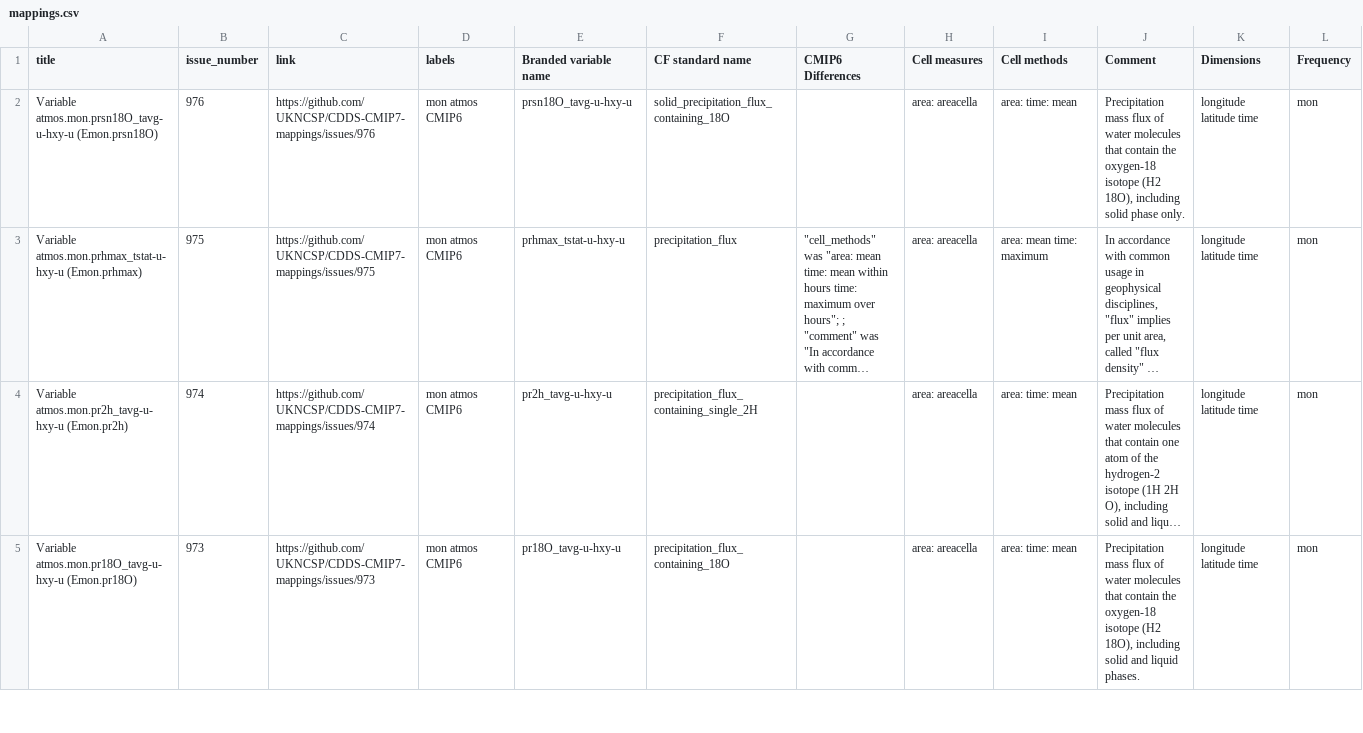
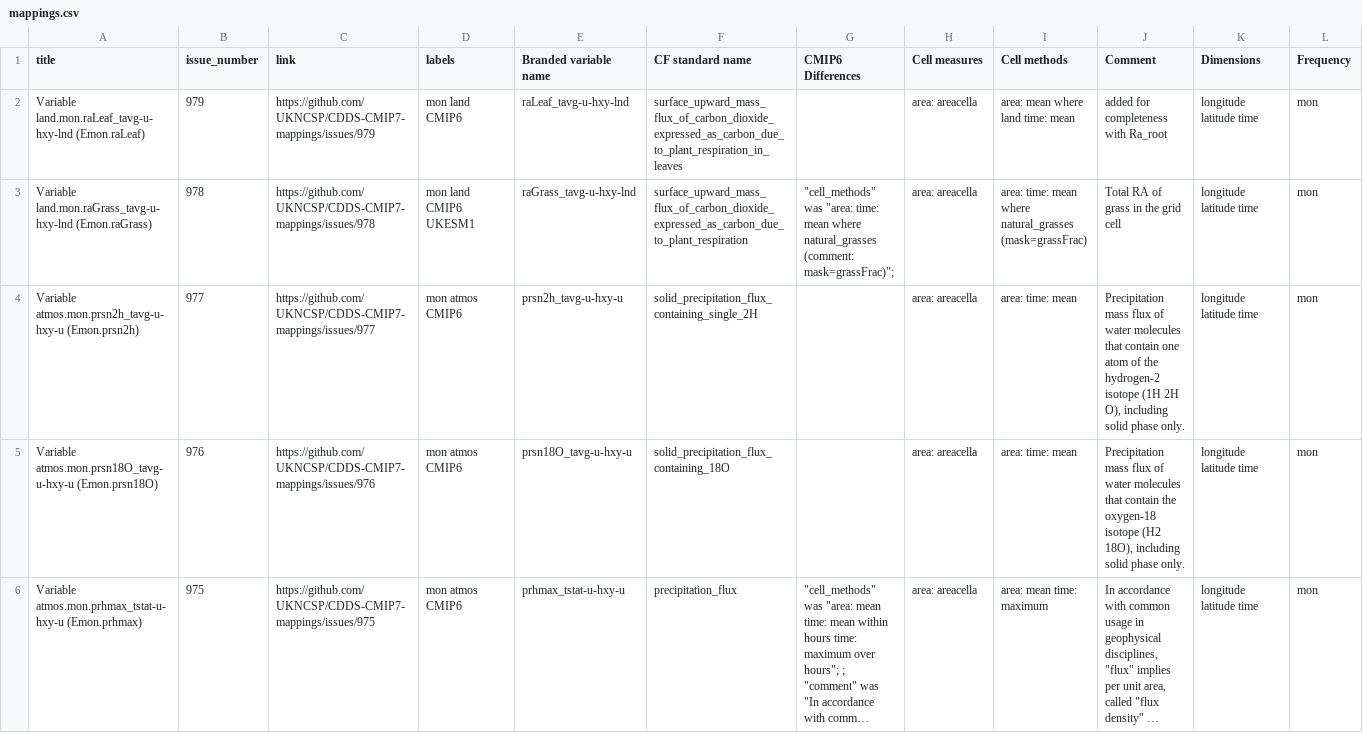
Before and after one commit to mo-gill/CDDS-CMIP7-mappings, a CSV file: data/mappings.csv, drawn as a sheet; only a part is shown; the shorter side is filled out with more unchanged rows; long unchanged cells end in …; rows hold the shown columns only; the diff names each change by its address in the sheet, - before the commit and + after, or states it on an @@ line.

```diff
--- a/data/mappings.csv
+++ b/data/mappings.csv
+row 2: Variable land.mon.raLeaf_tavg-u-hxy-lnd (Emon.raLeaf) | 979 | https://github.com/UKNCSP/CDDS-CMIP7-mappings/issues/979 | mon land CMIP6 | raLeaf_tavg-u-hxy-lnd | surface_upward_mass_flux_of_carbon_dioxide_expressed_as_carbon_due_to_plant_respiration_in_leaves |  | area: areacella | area: mean where land time: mean | added for completeness with Ra_root | longitude latitude time | mon
+row 3: Variable land.mon.raGrass_tavg-u-hxy-lnd (Emon.raGrass) | 978 | https://github.com/UKNCSP/CDDS-CMIP7-mappings/issues/978 | mon land CMIP6 UKESM1 | raGrass_tavg-u-hxy-lnd | surface_upward_mass_flux_of_carbon_dioxide_expressed_as_carbon_due_to_plant_respiration | "cell_methods" was "area: time: mean where natural_grasses (comment: mask=grassFrac)"; | area: areacella | area: time: mean where natural_grasses (mask=grassFrac) | Total RA of grass in the grid cell | longitude latitude time | mon
+row 4: Variable atmos.mon.prsn2h_tavg-u-hxy-u (Emon.prsn2h) | 977 | https://github.com/UKNCSP/CDDS-CMIP7-mappings/issues/977 | mon atmos CMIP6 | prsn2h_tavg-u-hxy-u | solid_precipitation_flux_containing_single_2H |  | area: areacella | area: time: mean | Precipitation mass flux of water molecules that contain one atom of the hydrogen-2 isotope (1H 2H O), including solid phase only. | longitude latitude time | mon
```
Also changed, not shown: data/stash.csv, 1 other file.
